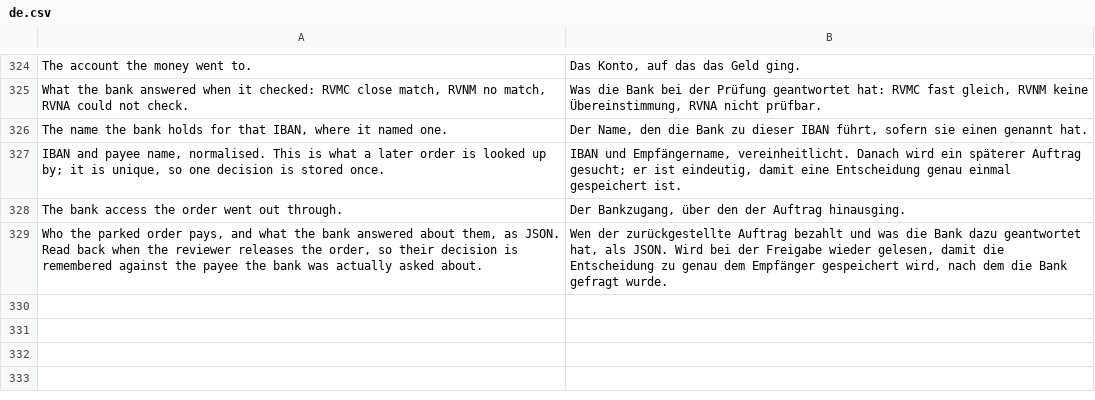
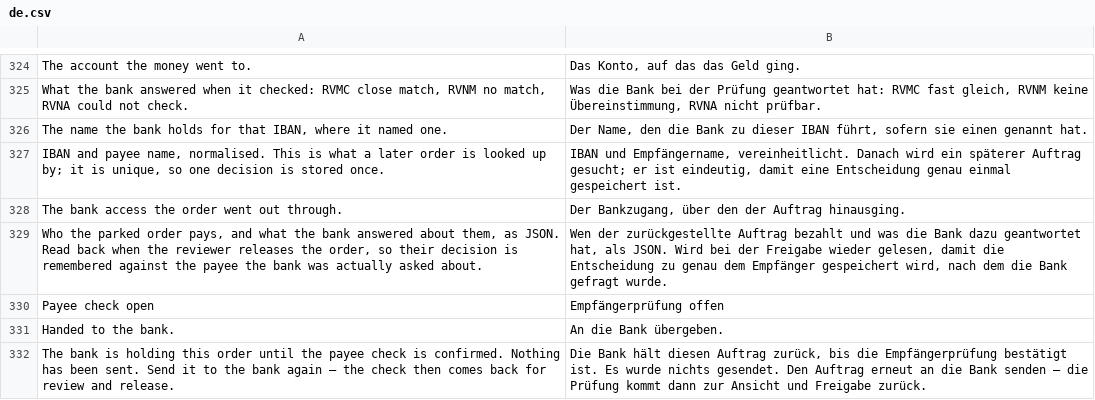
Before and after one commit to AlexanderF123/kefiya, a CSV file: kefiya/translations/de.csv, drawn as a sheet; only a part is shown, gaps mark what is left out.

```diff
--- a/kefiya/translations/de.csv
+++ b/kefiya/translations/de.csv
@@ -341 +341,4 @@ The bank access the order went out through.,"Der Bankzugang, über den der Auftr
 "Who the parked order pays, and what the bank answered about them, as JSON. Read back when the reviewer releases the order, so their decision is remembered against the payee the bank was actually asked about.","Wen der zurückgestellte Auftrag bezahlt und was die Bank dazu geantwortet hat, als JSON. Wird bei der Freigabe wieder gelesen, damit die Entscheidung zu genau dem Empfänger gespeichert wird, nach dem die Bank gefragt wurde."
+Payee check open,Empfängerprüfung offen
+Handed to the bank.,An die Bank übergeben.
+The bank is holding this order until the payee check is confirmed. Nothing has been sent. Send it to the bank again — the check then comes back for review and release.,"Die Bank hält diesen Auftrag zurück, bis die Empfängerprüfung bestätigt ist. Es wurde nichts gesendet. Den Auftrag erneut an die Bank senden — die Prüfung kommt dann zur Ansicht und Freigabe zurück."
```
Also changed, not shown: 10 other files.
